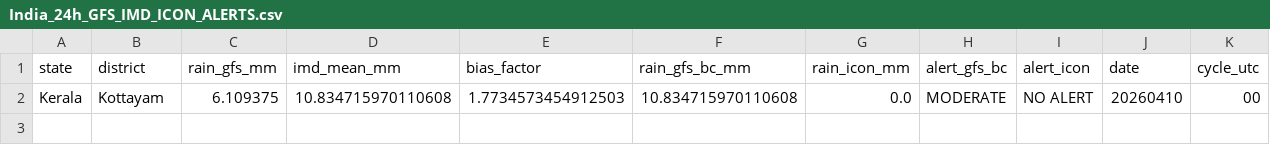
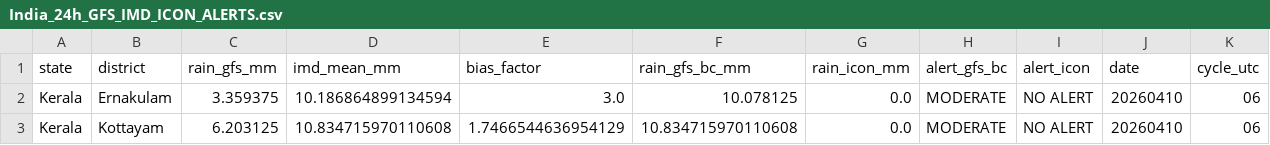
Before and after one commit to ajay2dhy/rainfall-dss, a CSV file: India_24h_GFS_IMD_ICON_ALERTS.csv, drawn as a sheet.

```diff
--- a/India_24h_GFS_IMD_ICON_ALERTS.csv
+++ b/India_24h_GFS_IMD_ICON_ALERTS.csv
@@ -1,2 +1,3 @@
 state,district,rain_gfs_mm,imd_mean_mm,bias_factor,rain_gfs_bc_mm,rain_icon_mm,alert_gfs_bc,alert_icon,date,cycle_utc
-Kerala,Kottayam,6.109375,10.834715970110608,1.7734573454912503,10.834715970110608,0.0,MODERATE,NO ALERT,20260410,00
+Kerala,Ernakulam,3.359375,10.186864899134594,3.0,10.078125,0.0,MODERATE,NO ALERT,20260410,06
+Kerala,Kottayam,6.203125,10.834715970110608,1.7466544636954129,10.834715970110608,0.0,MODERATE,NO ALERT,20260410,06
```
Also changed, not shown: India_24h_GFS_IMD_ICON_Rainfall.csv.
